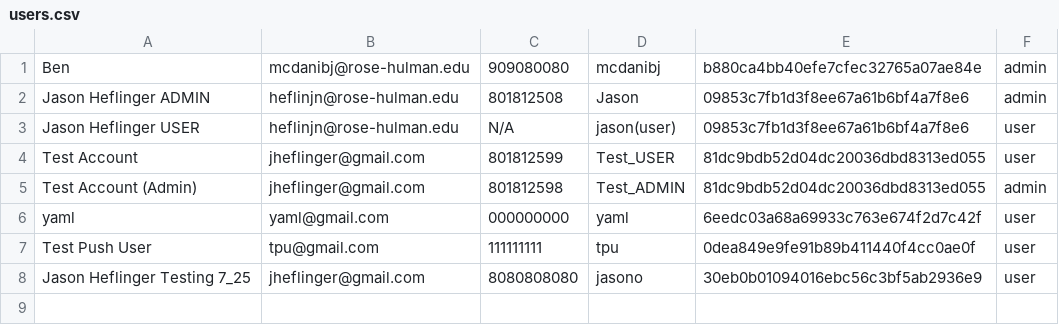
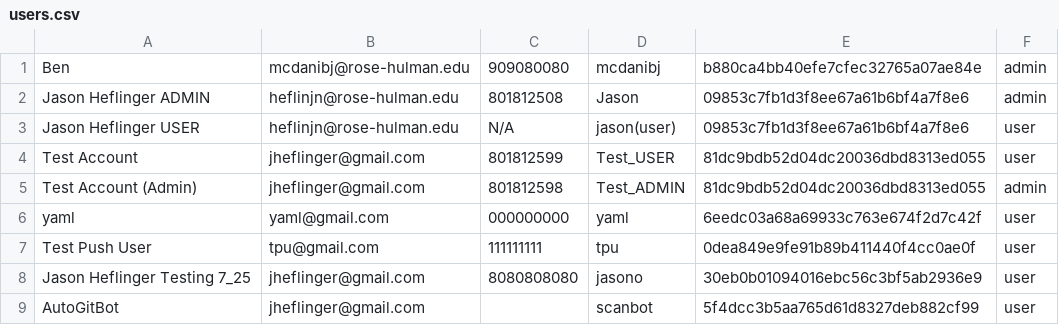
Before and after one commit to JHeflinger/RM-Inventory, a CSV file: RMI/psuedo_db/users.csv, drawn as a sheet; the diff names each change by its address in the sheet, - before the commit and + after, or states it on an @@ line.

Commit message:
New user scanbot added to users database

```diff
--- a/RMI/psuedo_db/users.csv
+++ b/RMI/psuedo_db/users.csv
+row 9: AutoGitBot | jheflinger@gmail.com |  | scanbot | 5f4dcc3b5aa765d61d8327deb882cf99 | user
```
